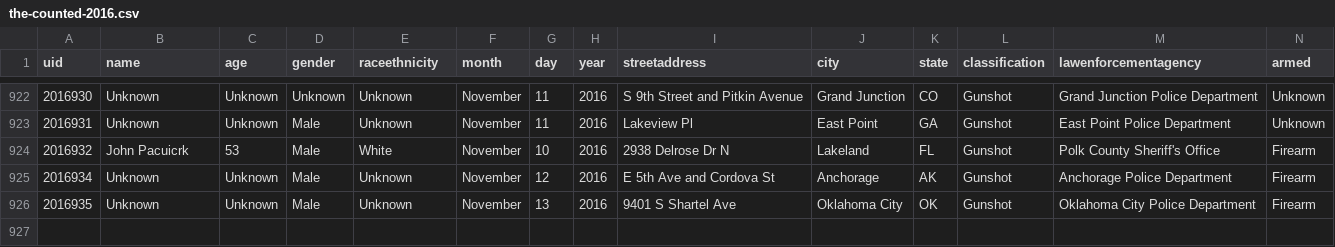
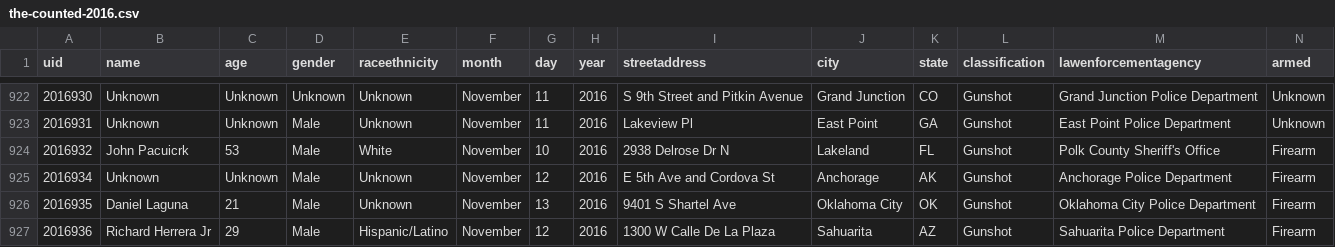
Before and after one commit to flother/thecounted, a CSV file: data/the-counted-2016.csv, drawn as a sheet; only a part is shown, gaps mark what is left out.

Commit message:
Add Richard Herrera Jr; update Daniel Laguna

```diff
--- a/data/the-counted-2016.csv
+++ b/data/the-counted-2016.csv
@@ -925,2 +925,3 @@ uid,name,age,gender,raceethnicity,month,day,year,streetaddress,city,state,classi
 "2016934","Unknown","Unknown","Male","Unknown","November","12","2016","E 5th Ave and Cordova St","Anchorage","AK","Gunshot","Anchorage Police Department","Firearm"
-"2016935","Unknown","Unknown","Male","Unknown","November","13","2016","9401 S Shartel Ave","Oklahoma City","OK","Gunshot","Oklahoma City Police Department","Firearm"
+"2016935","Daniel Laguna","21","Male","Unknown","November","13","2016","9401 S Shartel Ave","Oklahoma City","OK","Gunshot","Oklahoma City Police Department","Firearm"
+"2016936","Richard Herrera Jr","29","Male","Hispanic/Latino","November","12","2016","1300 W Calle De La Plaza","Sahuarita","AZ","Gunshot","Sahuarita Police Department","Firearm"
```
